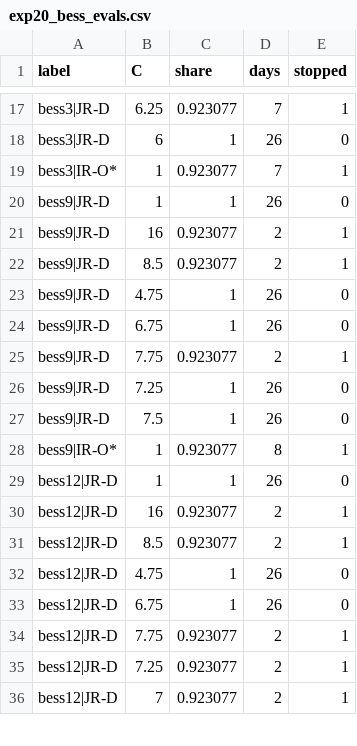
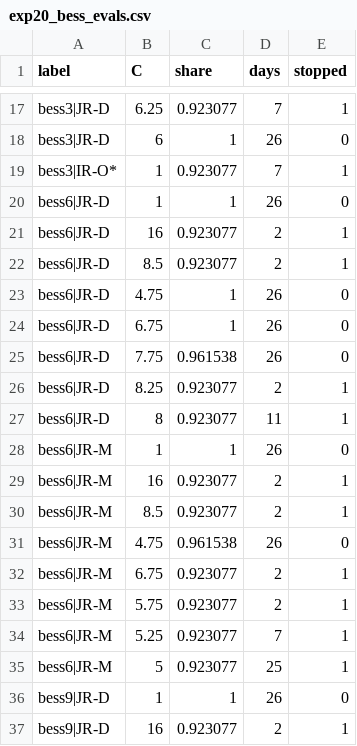
Before and after one commit to CCchen-Crush/datacenter, a CSV file: matlab/results/exp20_bess_evals.csv, drawn as a sheet; only a part is shown, gaps mark what is left out; the shorter side is filled out with more unchanged rows; the diff names each change by its address in the sheet, - before the commit and + after, or states it on an @@ line.

```diff
--- a/matlab/results/exp20_bess_evals.csv
+++ b/matlab/results/exp20_bess_evals.csv
+row 20: bess6|JR-D | 1 | 1 | 26 | 0
+row 21: bess6|JR-D | 16 | 0.923077 | 2 | 1
+row 22: bess6|JR-D | 8.5 | 0.923077 | 2 | 1
+row 23: bess6|JR-D | 4.75 | 1 | 26 | 0
+row 24: bess6|JR-D | 6.75 | 1 | 26 | 0
+row 25: bess6|JR-D | 7.75 | 0.961538 | 26 | 0
+row 26: bess6|JR-D | 8.25 | 0.923077 | 2 | 1
+row 27: bess6|JR-D | 8 | 0.923077 | 11 | 1
+row 28: bess6|JR-M | 1 | 1 | 26 | 0
+row 29: bess6|JR-M | 16 | 0.923077 | 2 | 1
+row 30: bess6|JR-M | 8.5 | 0.923077 | 2 | 1
+row 31: bess6|JR-M | 4.75 | 0.961538 | 26 | 0
+row 32: bess6|JR-M | 6.75 | 0.923077 | 2 | 1
+row 33: bess6|JR-M | 5.75 | 0.923077 | 2 | 1
+row 34: bess6|JR-M | 5.25 | 0.923077 | 7 | 1
+row 35: bess6|JR-M | 5 | 0.923077 | 25 | 1
```
Also changed, not shown: 12 other files.
